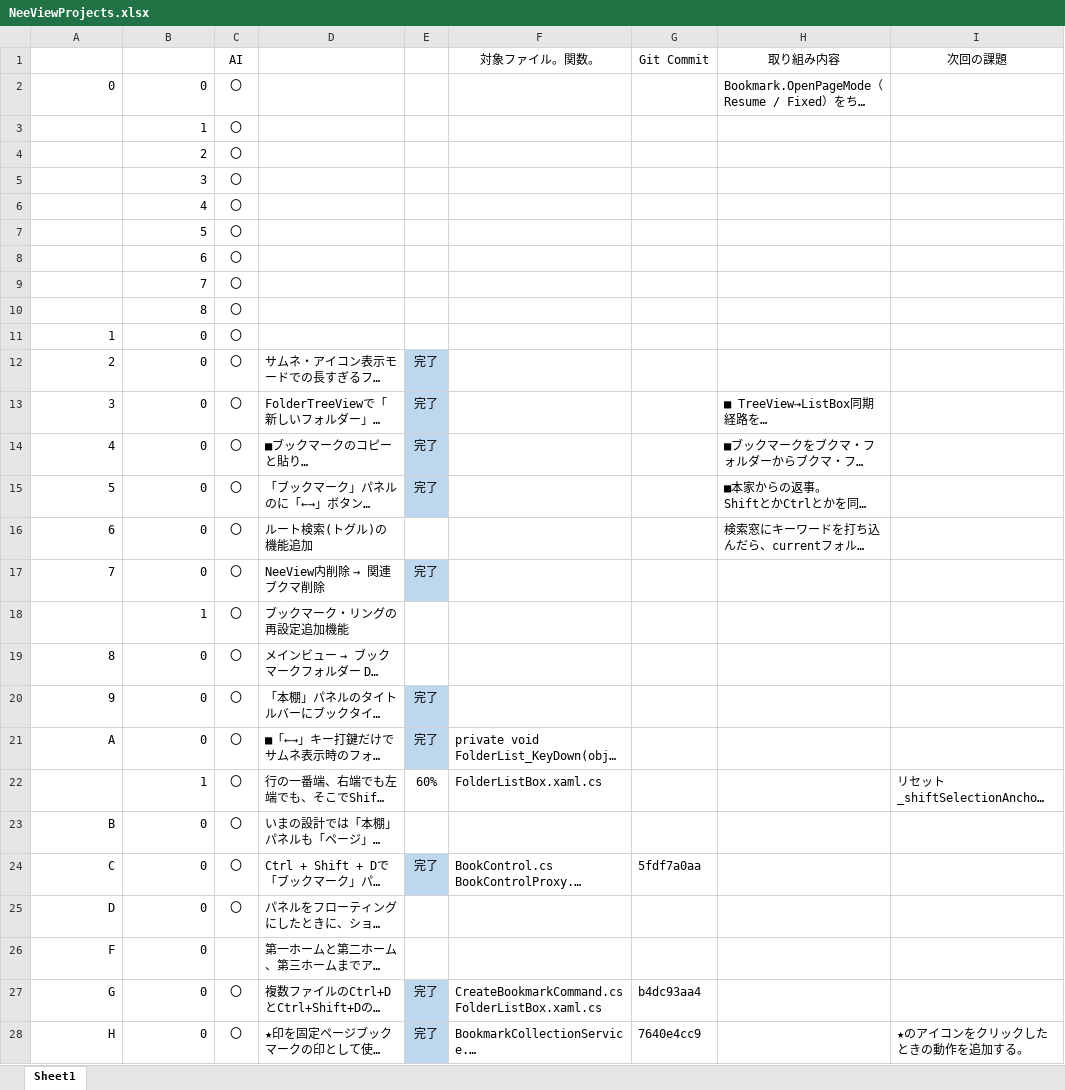
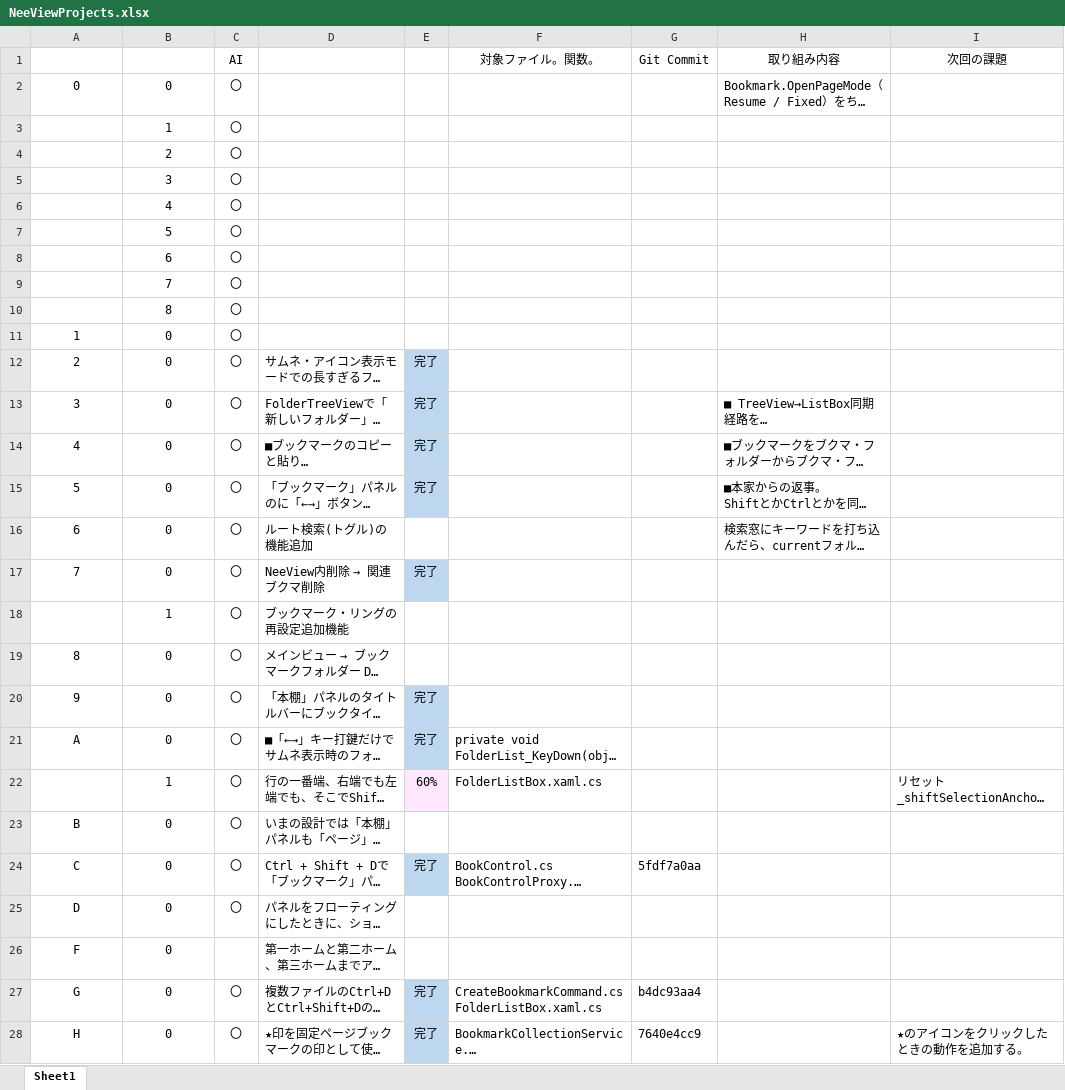
Before and after one commit to ken7169ken/NeeView, an Excel workbook: docs/NeeViewProjects.xlsx, sheet Sheet1, drawn as a sheet; only a part is shown; long unchanged cells end in …; values as stored, in another font and other column widths than the file's, no borders; the diff covers the shown part only; the diff names each change by its address in the sheet, - before the commit and + after, or states it on an @@ line.

```diff
--- a/docs/NeeViewProjects.xlsx (sheet Sheet1)
+++ b/docs/NeeViewProjects.xlsx (sheet Sheet1)
-A2:B2 alignment: right
+A2:B2 alignment: center
-B3:B10 alignment: right
+B3:B10 alignment: center
-A11:B17 alignment: right
+A11:B17 alignment: center
-B18 alignment: right
+B18 alignment: center
-A19:B21 alignment: right
+A19:B21 alignment: center
-B22 alignment: right
+B22 alignment: center
-E22 fill: none
+E22 fill: #FFE7FF
-A23:B28 alignment: right
+A23:B28 alignment: center
```
Also changed, not shown: 2 added rows, 3 edited cells and cell formats elsewhere in this sheet, 7 other files.
